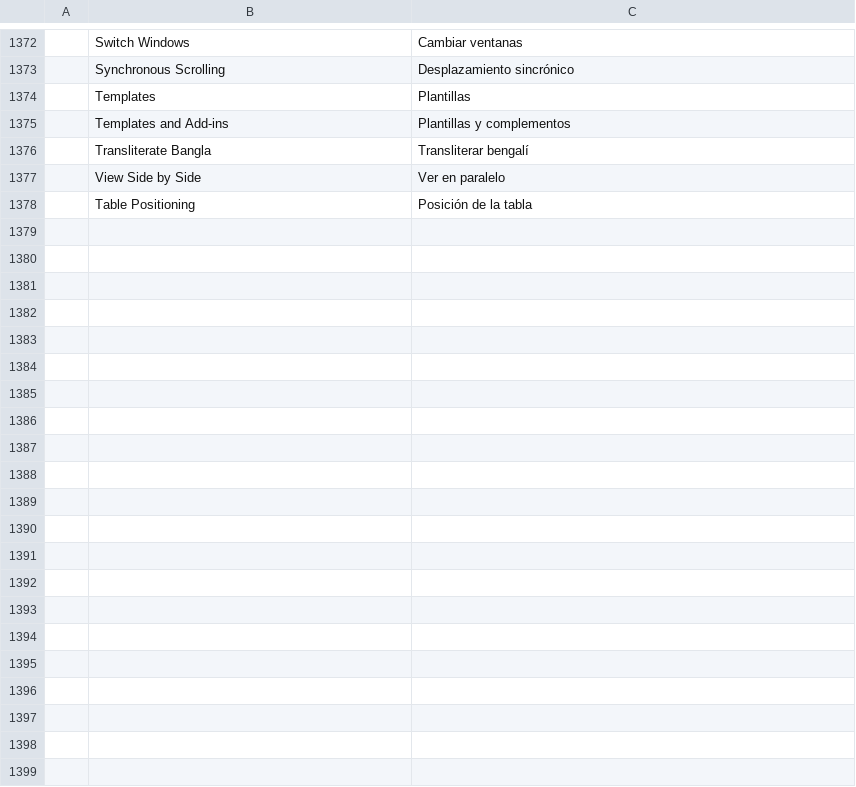
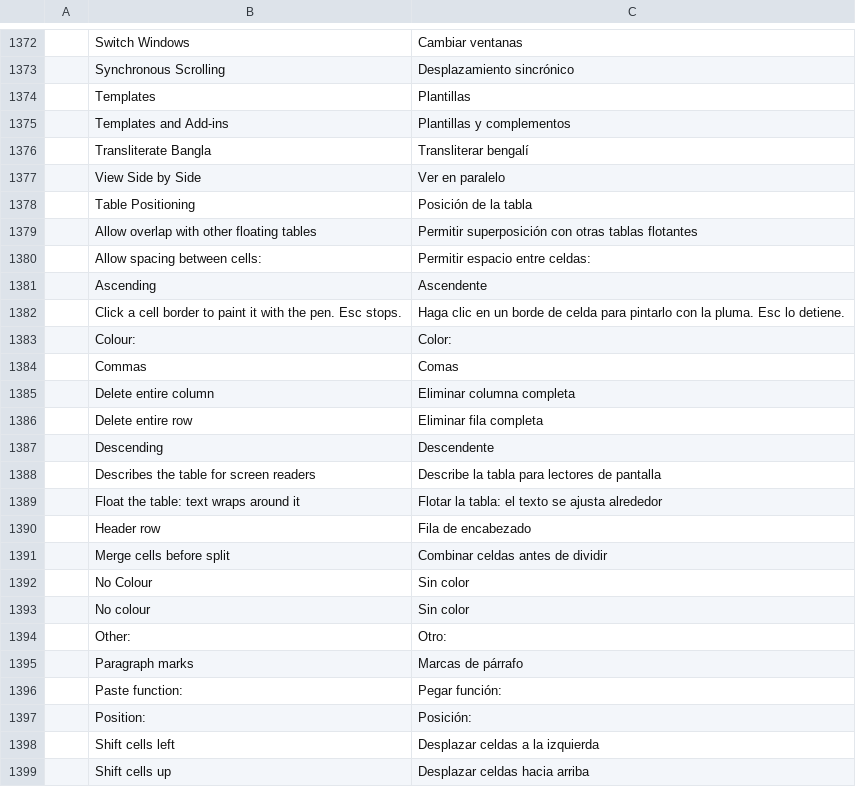
Before and after one commit to rbr48/wordcraft, a TSV file: crates/ui-egui/src/i18n/es.tsv, drawn as a sheet; only a part is shown, gaps mark what is left out; the diff names each change by its address in the sheet, - before the commit and + after, or states it on an @@ line.

```diff
--- a/crates/ui-egui/src/i18n/es.tsv
+++ b/crates/ui-egui/src/i18n/es.tsv
+row 1379:  | Allow overlap with other floating tables | Permitir superposición con otras tablas flotantes
+row 1380:  | Allow spacing between cells: | Permitir espacio entre celdas:
+row 1381:  | Ascending | Ascendente
+row 1382:  | Click a cell border to paint it with the pen. Esc stops. | Haga clic en un borde de celda para pintarlo con la pluma. Esc lo detiene.
+row 1383:  | Colour: | Color:
+row 1384:  | Commas | Comas
+row 1385:  | Delete entire column | Eliminar columna completa
+row 1386:  | Delete entire row | Eliminar fila completa
+row 1387:  | Descending | Descendente
+row 1388:  | Describes the table for screen readers | Describe la tabla para lectores de pantalla
+row 1389:  | Float the table: text wraps around it | Flotar la tabla: el texto se ajusta alrededor
+row 1390:  | Header row | Fila de encabezado
+row 1391:  | Merge cells before split | Combinar celdas antes de dividir
+row 1392:  | No Colour | Sin color
+row 1393:  | No colour | Sin color
+row 1394:  | Other: | Otro:
+row 1395:  | Paragraph marks | Marcas de párrafo
+row 1396:  | Paste function: | Pegar función:
+row 1397:  | Position: | Posición:
+row 1398:  | Shift cells left | Desplazar celdas a la izquierda
+row 1399:  | Shift cells up | Desplazar celdas hacia arriba
```
Also changed, not shown: crates/ui-egui/src/i18n/ja.tsv, crates/ui-egui/src/i18n/pt-br.tsv, 25 other files.
